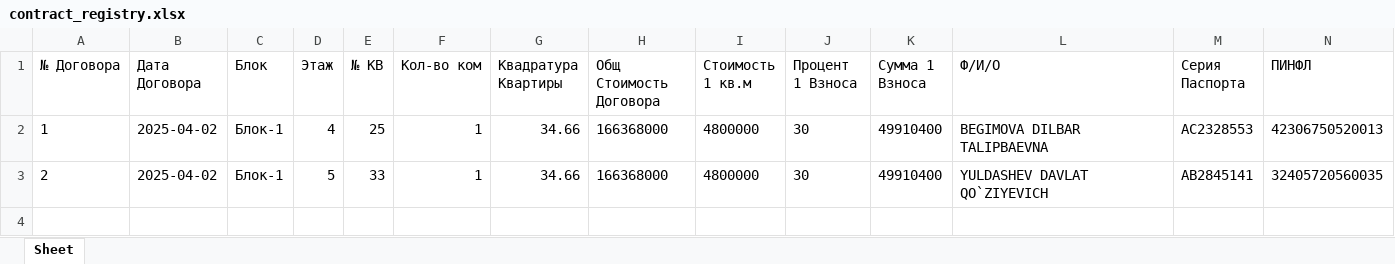
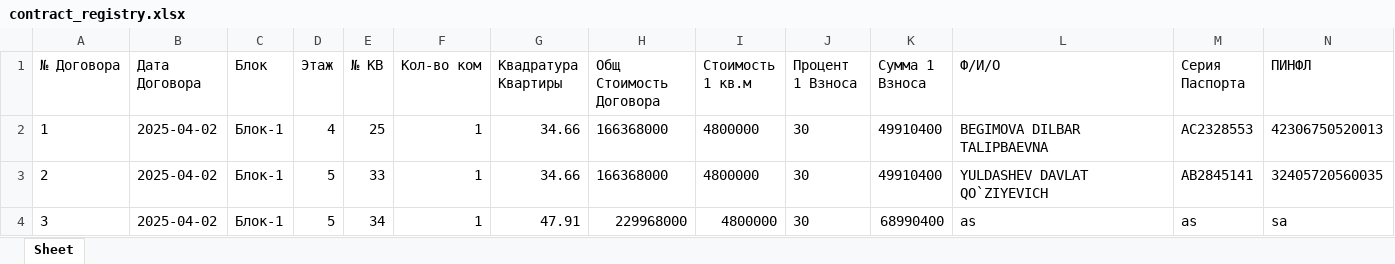
Before and after one commit to RealEstateDevw/RealEstate, an Excel workbook: static/Жилые_Комплексы/ЖК_Бахор/contract_registry.xlsx, sheet Sheet, drawn as a sheet; only a part is shown; values as stored, in another font and other column widths than the file's, no borders; rows hold the shown columns only; the diff names each change by its address in the sheet, - before the commit and + after, or states it on an @@ line.

```diff
--- a/static/Жилые_Комплексы/ЖК_Бахор/contract_registry.xlsx (sheet Sheet)
+++ b/static/Жилые_Комплексы/ЖК_Бахор/contract_registry.xlsx (sheet Sheet)
+row 4: 3 | 2025-04-02 | Блок-1 | 5 | 34 | 1 | 47.91 | 229968000 | 4800000 | 30 | 68990400 | as | as | sa
```
Also changed, not shown: static/Жилые_Комплексы/ЖК_Бахор/jk_data.xlsx, 1 other file.
